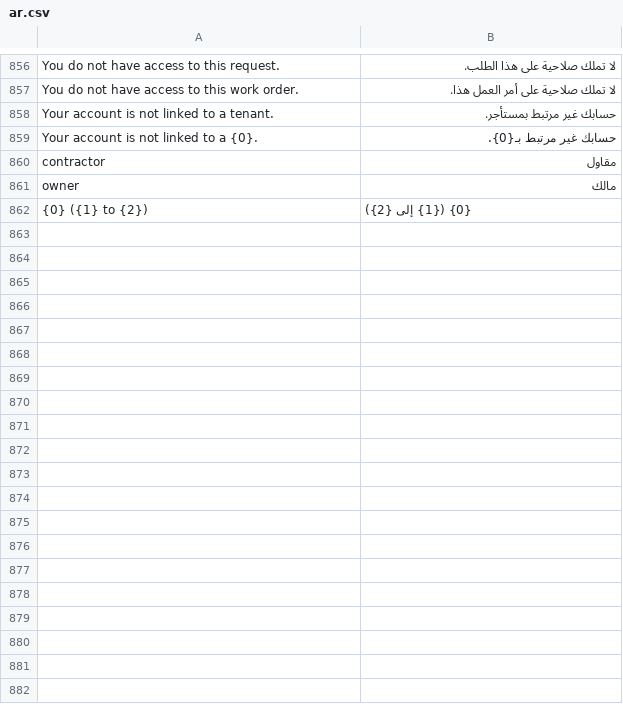
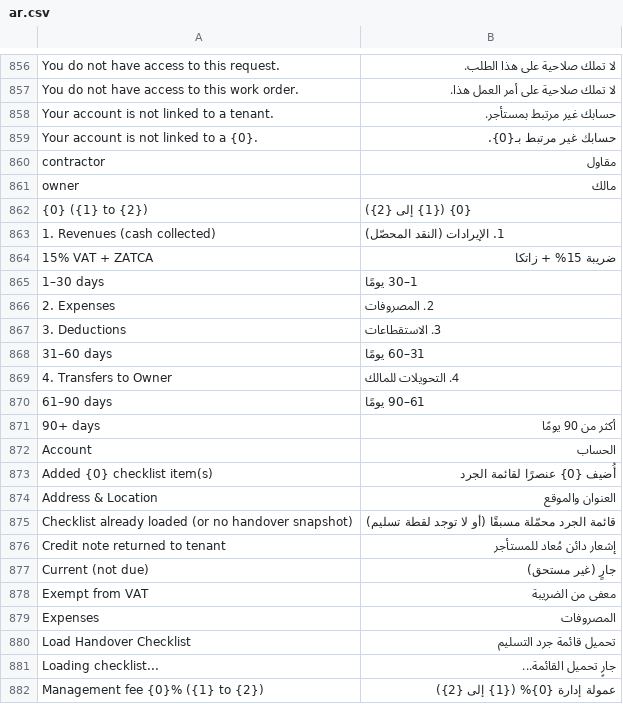
Before and after one commit to Bunood/bunood_realestate, a CSV file: bunood_realestate/translations/ar.csv, drawn as a sheet; only a part is shown, gaps mark what is left out; the diff covers the shown part only.

```diff
--- a/bunood_realestate/translations/ar.csv
+++ b/bunood_realestate/translations/ar.csv
@@ -862 +862,21 @@ owner,مالك
 {0} ({1} to {2}),{0} ({1} إلى {2})
+1. Revenues (cash collected),1. الإيرادات (النقد المحصّل)
+15% VAT + ZATCA,ضريبة 15% + زاتكا
+1–30 days,1–30 يومًا
+2. Expenses,2. المصروفات
+3. Deductions,3. الاستقطاعات
+31–60 days,31–60 يومًا
+4. Transfers to Owner,4. التحويلات للمالك
+61–90 days,61–90 يومًا
+90+ days,أكثر من 90 يومًا
+Account,الحساب
+Added {0} checklist item(s),أُضيف {0} عنصرًا لقائمة الجرد
+Address & Location,العنوان والموقع
+Checklist already loaded (or no handover snapshot),قائمة الجرد محمّلة مسبقًا (أو لا توجد لقطة تسليم)
+Credit note returned to tenant,إشعار دائن مُعاد للمستأجر
+Current (not due),جارٍ (غير مستحق)
+Exempt from VAT,معفى من الضريبة
+Expenses,المصروفات
+Load Handover Checklist,تحميل قائمة جرد التسليم
+Loading checklist...,جارٍ تحميل القائمة...
+Management fee {0}% ({1} to {2}),عمولة إدارة {0}% ({1} إلى {2})
```
Also changed, not shown: 39 added rows elsewhere in this file, 3 other files.
